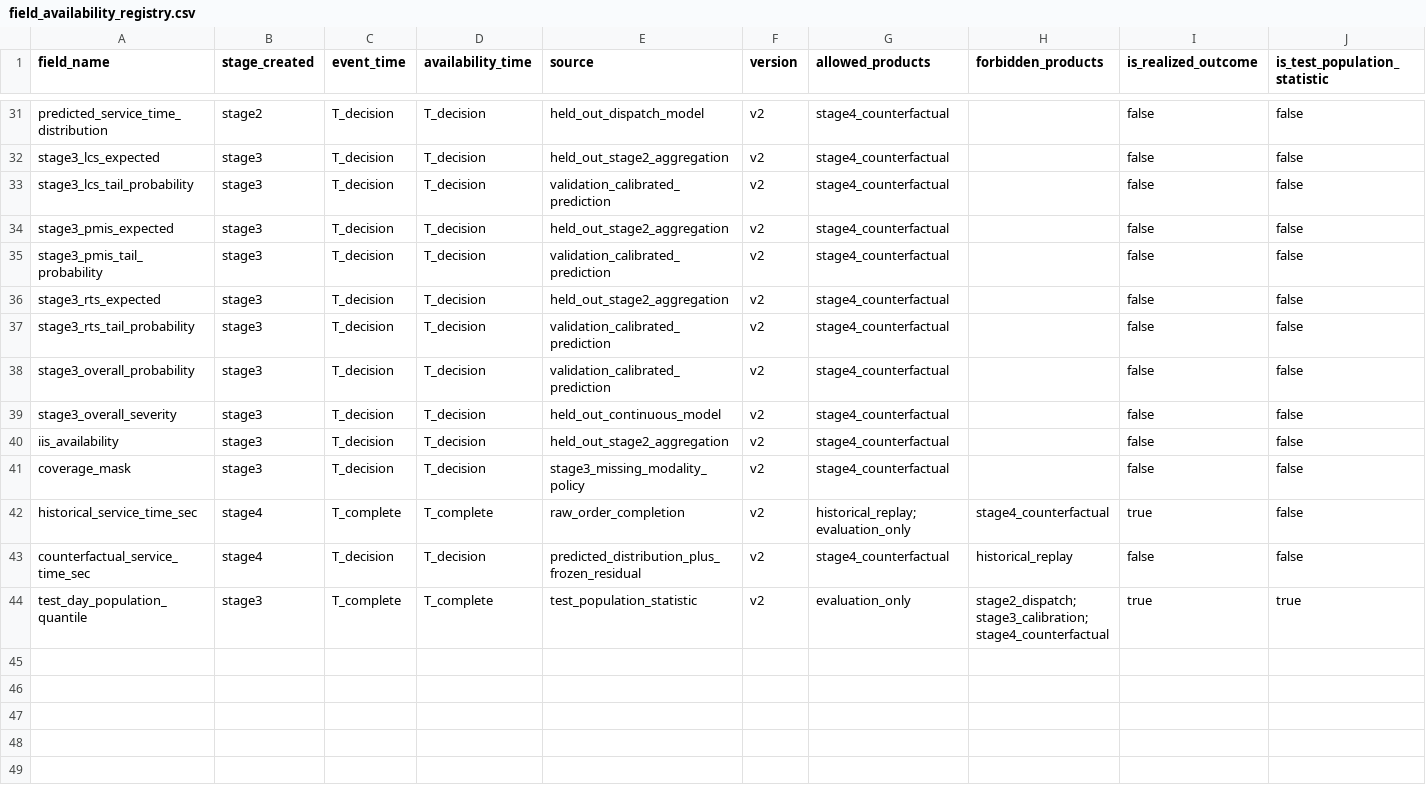
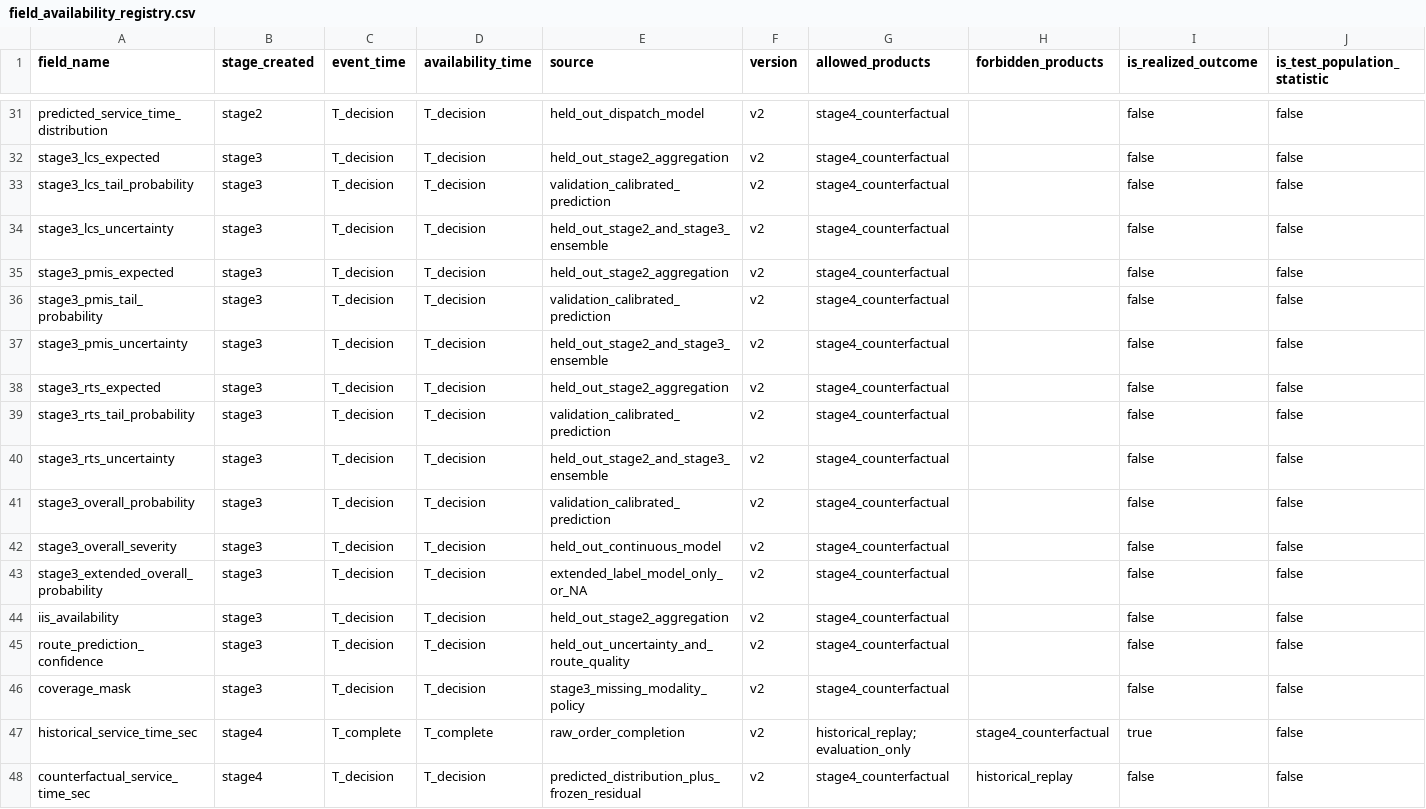
Before and after one commit to RogerRuben/trage_version_stage0-3, a CSV file: docs/pipeline_contract/field_availability_registry.csv, drawn as a sheet; only a part is shown, gaps mark what is left out; the shorter side is filled out with more unchanged rows; the diff names each change by its address in the sheet, - before the commit and + after, or states it on an @@ line.

Commit message:
Complete canonical Stage0-4 pipeline rebaseline

```diff
--- a/docs/pipeline_contract/field_availability_registry.csv
+++ b/docs/pipeline_contract/field_availability_registry.csv
+row 34: stage3_lcs_uncertainty | stage3 | T_decision | T_decision | held_out_stage2_and_stage3_ensemble | v2 | stage4_counterfactual |  | false | false
+row 37: stage3_pmis_uncertainty | stage3 | T_decision | T_decision | held_out_stage2_and_stage3_ensemble | v2 | stage4_counterfactual |  | false | false
+row 40: stage3_rts_uncertainty | stage3 | T_decision | T_decision | held_out_stage2_and_stage3_ensemble | v2 | stage4_counterfactual |  | false | false
+row 43: stage3_extended_overall_probability | stage3 | T_decision | T_decision | extended_label_model_only_or_NA | v2 | stage4_counterfactual |  | false | false
+row 45: route_prediction_confidence | stage3 | T_decision | T_decision | held_out_uncertainty_and_route_quality | v2 | stage4_counterfactual |  | false | false
```
Also changed, not shown: 58 other files.
